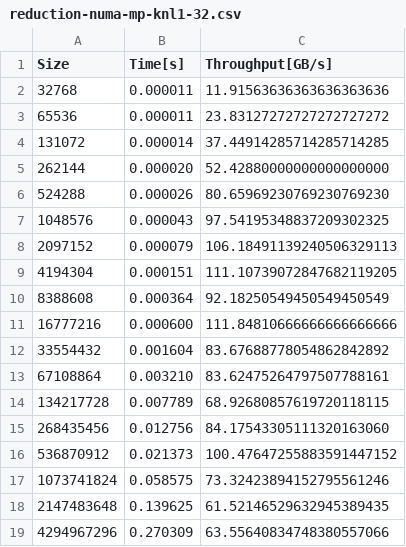
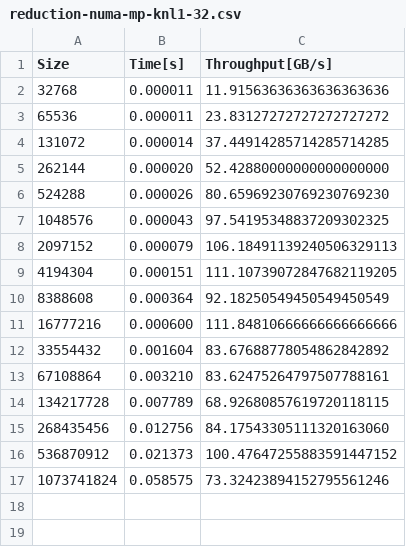
Before and after one commit to fvanmaele/pad-project, a CSV file: reduction/csv/reduction-numa-mp-knl1-32.csv, drawn as a sheet.

```diff
--- a/reduction/csv/reduction-numa-mp-knl1-32.csv
+++ b/reduction/csv/reduction-numa-mp-knl1-32.csv
@@ -17,3 +17 @@ Size,Time[s],Throughput[GB/s]
 1073741824,0.058575,73.32423894152795561246
-2147483648,0.139625,61.52146529632945389435
-4294967296,0.270309,63.55640834748380557066
```
Also changed, not shown: reduction/csv/reduction-numa-mp-knl1-16.csv, reduction/csv/reduction-numa-mp-knl1-64.csv, 53 other files.
